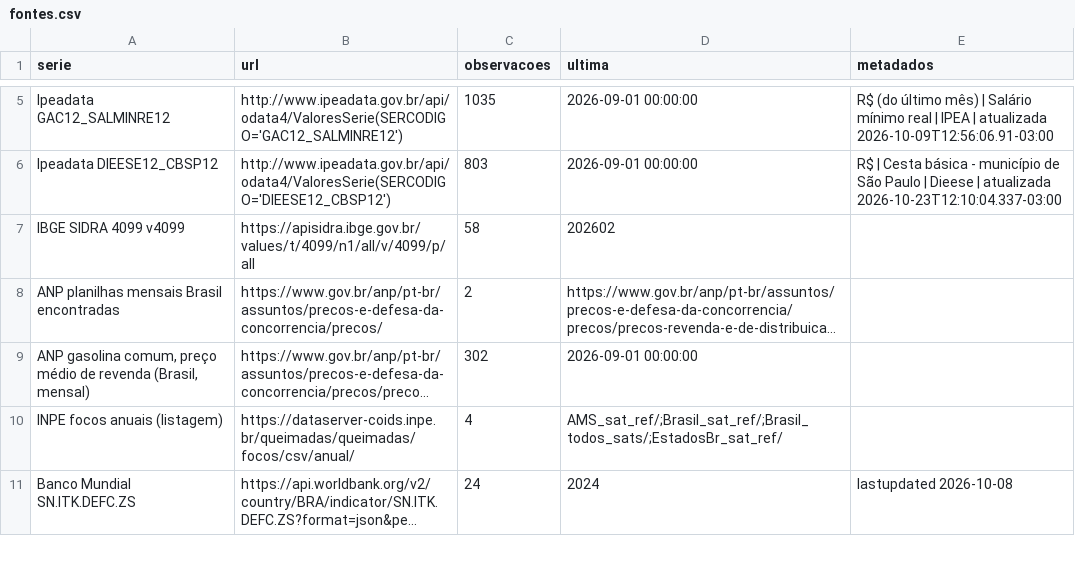
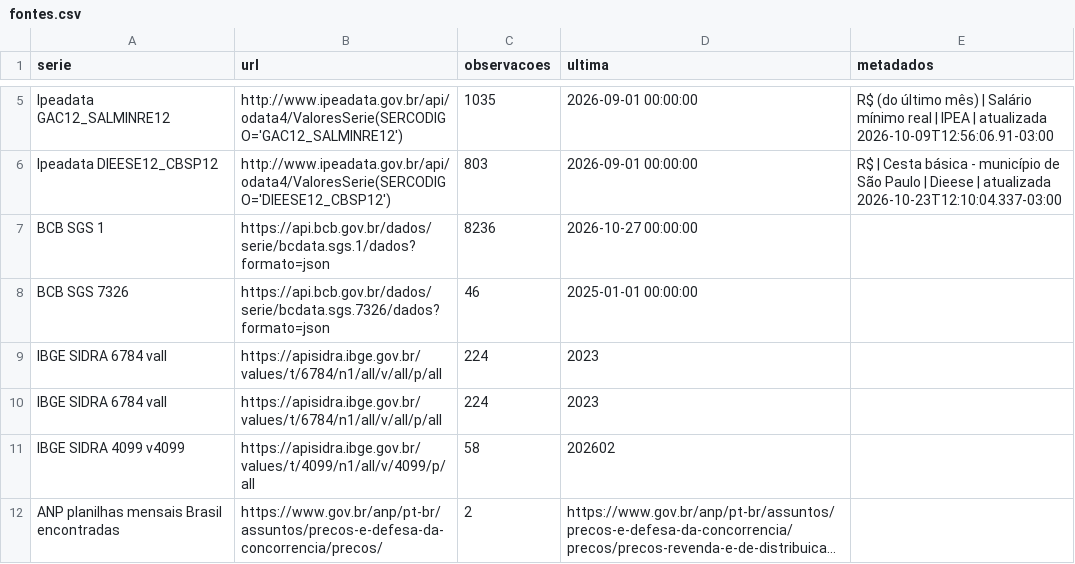
Before and after one commit to dayanaisilva/painel-brasil, a CSV file: auditoria/resultados/fontes.csv, drawn as a sheet; only a part is shown, gaps mark what is left out; the shorter side is filled out with more unchanged rows; long unchanged cells end in …; the diff names each change by its address in the sheet, - before the commit and + after, or states it on an @@ line.

```diff
--- a/auditoria/resultados/fontes.csv
+++ b/auditoria/resultados/fontes.csv
+row 7: BCB SGS 1 | https://api.bcb.gov.br/dados/serie/bcdata.sgs.1/dados?formato=json | 8236 | 2026-10-27 00:00:00
+row 8: BCB SGS 7326 | https://api.bcb.gov.br/dados/serie/bcdata.sgs.7326/dados?formato=json | 46 | 2025-01-01 00:00:00
+row 9: IBGE SIDRA 6784 vall | https://apisidra.ibge.gov.br/values/t/6784/n1/all/v/all/p/all | 224 | 2023
+row 10: IBGE SIDRA 6784 vall | https://apisidra.ibge.gov.br/values/t/6784/n1/all/v/all/p/all | 224 | 2023
```
Also changed, not shown: auditoria/resultados/erros.csv, auditoria/resultados/resumo.csv, 2 other files.
